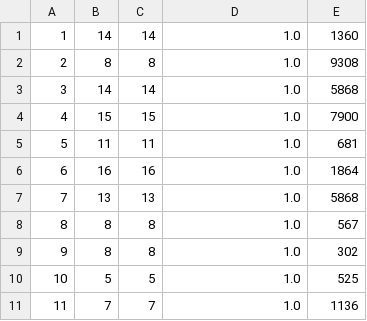
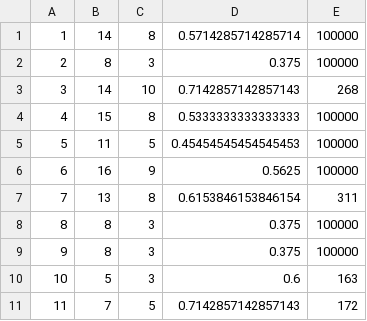
Before and after one commit to hanbin92381/uowc-neighbor-discovery-simulation, a CSV file: results/50_hdnd.csv, drawn as a sheet; only a part is shown; the diff covers the shown part only.

```diff
--- a/results/50_hdnd.csv
+++ b/results/50_hdnd.csv
@@ -1,11 +1,11 @@
-1,14,14,1.0,1360
-2,8,8,1.0,9308
-3,14,14,1.0,5868
-4,15,15,1.0,7900
-5,11,11,1.0,681
-6,16,16,1.0,1864
-7,13,13,1.0,5868
-8,8,8,1.0,567
-9,8,8,1.0,302
-10,5,5,1.0,525
-11,7,7,1.0,1136
+1,14,8,0.5714285714285714,100000
+2,8,3,0.375,100000
+3,14,10,0.7142857142857143,268
+4,15,8,0.5333333333333333,100000
+5,11,5,0.45454545454545453,100000
+6,16,9,0.5625,100000
+7,13,8,0.6153846153846154,311
+8,8,3,0.375,100000
+9,8,3,0.375,100000
+10,5,3,0.6,163
+11,7,5,0.7142857142857143,172
```
Also changed, not shown: 121 edited cells elsewhere in this file, results/10_hdnd.csv, results/10_mle.csv, 13 other files.
